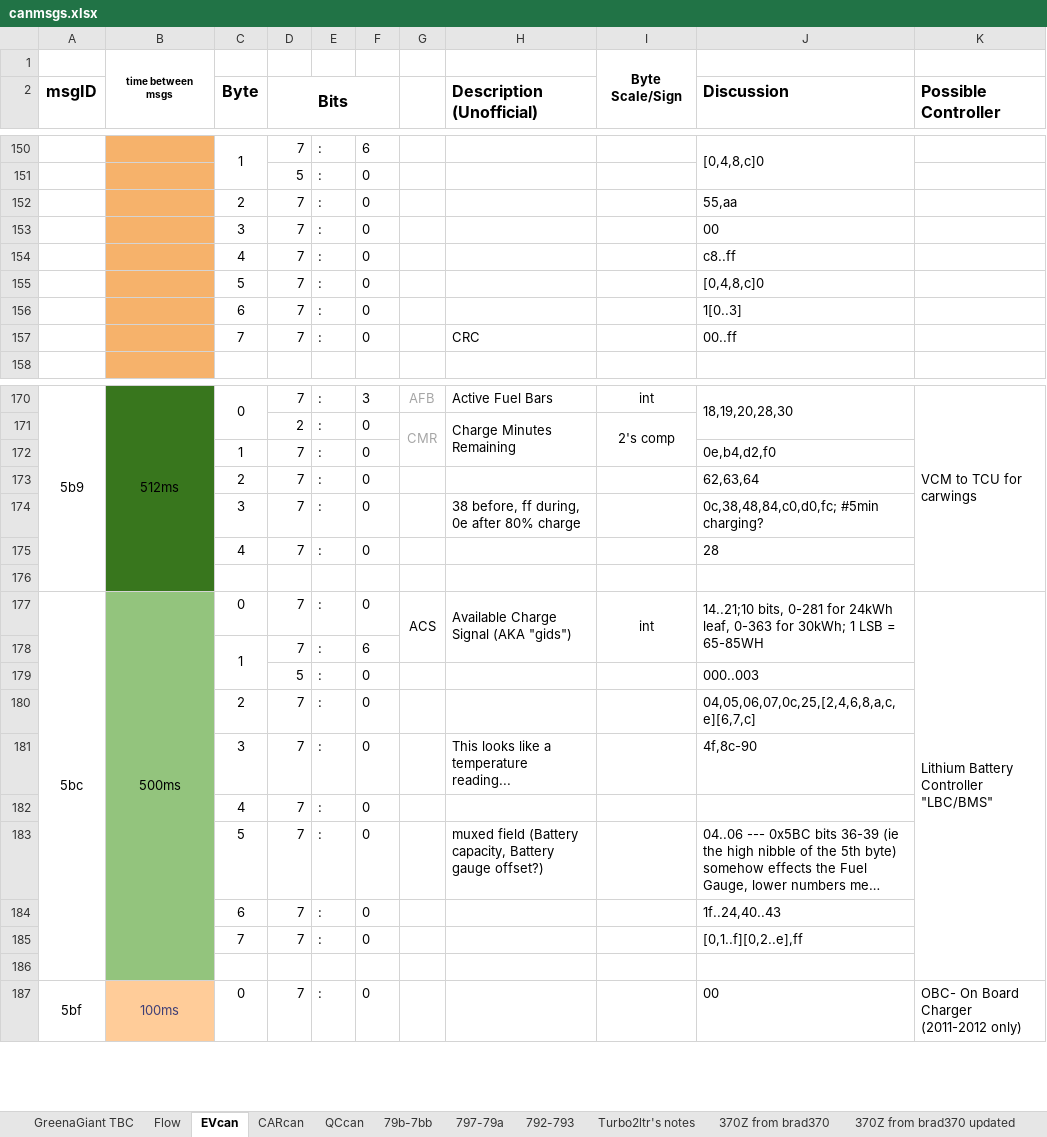
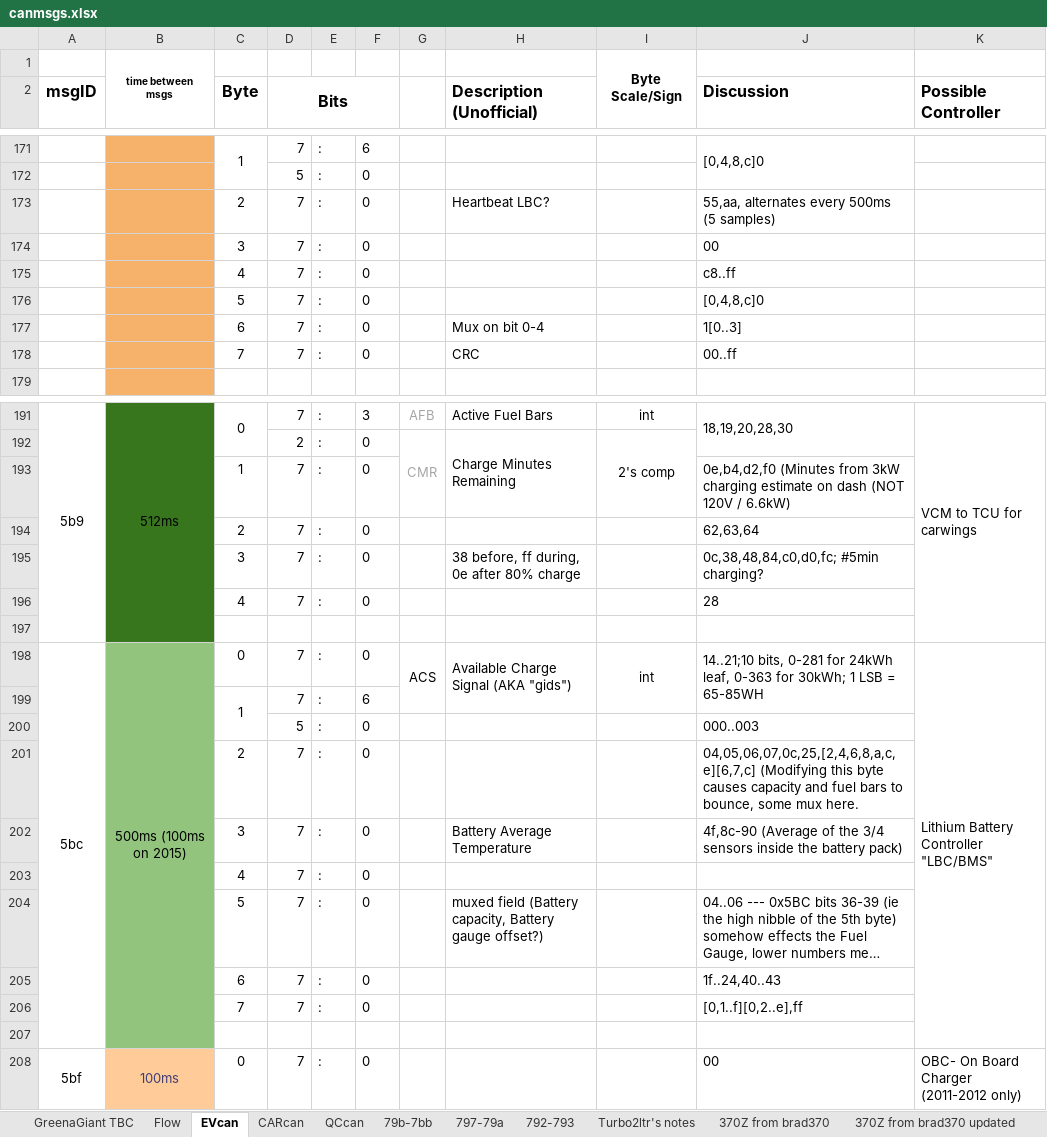
Before and after one commit to baradhili/leaf_can_bus_messages, an Excel workbook: canmsgs.xlsx, sheet EVcan, drawn as a sheet; only a part is shown, gaps mark what is left out; long unchanged cells end in …; values as stored, in another font and other column widths than the file's, no borders; addresses are those after the commit; the diff covers the shown part only; the diff names each change by its address in the sheet, - before the commit and + after, or states it on an @@ line.

Commit message:
Update CAN messages
Added 4 more templates that were available on the 2015 Leaf
Fixed lots of descriptions
Added more sample values to the document

```diff
--- a/canmsgs.xlsx (sheet EVcan)
+++ b/canmsgs.xlsx (sheet EVcan)
-H173 (Description (Unofficial)): (empty)
+H173 (Description (Unofficial)): Heartbeat LBC?
-J173 (Discussion): 55,aa
+J173 (Discussion): 55,aa, alternates every 500ms (5 samples)
-H177 (Description (Unofficial)): (empty)
+H177 (Description (Unofficial)): Mux on bit 0-4
-J193 (Discussion): 0e,b4,d2,f0
+J193 (Discussion): 0e,b4,d2,f0 (Minutes from 3kW charging estimate on dash (NOT 120V / 6.6kW)
-B198: 500ms
+B198: 500ms (100ms on 2015)
-B199:B207 fill: none
+B199:B207 fill: #93C47D
-J201 (Discussion): 04,05,06,07,0c,25,[2,4,6,8,a,c,e][6,7,c]
+J201 (Discussion): 04,05,06,07,0c,25,[2,4,6,8,a,c,e][6,7,c] (Modifying this byte causes capacity and fuel bars to bounce, some mux here.
-H202 (Description (Unofficial)): This looks like a temperature reading...
+H202 (Description (Unofficial)): Battery Average Temperature
-J202 (Discussion): 4f,8c-90
+J202 (Discussion): 4f,8c-90 (Average of the 3/4 sensors inside the battery pack)
```
Also changed, not shown: 30 added rows, 16 edited cells and cell formats elsewhere in this sheet.
